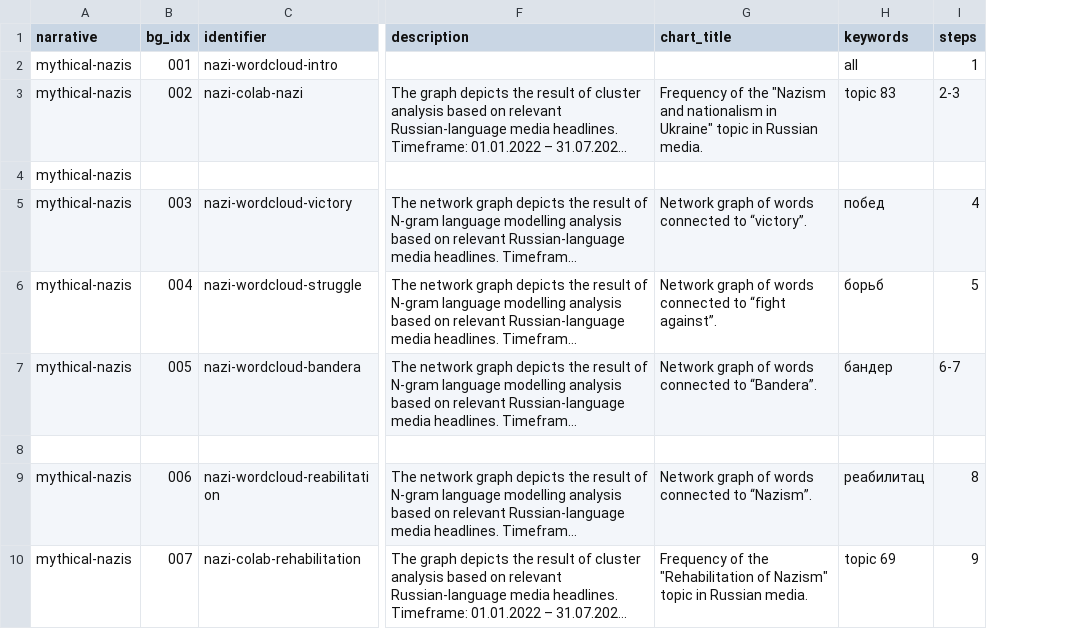
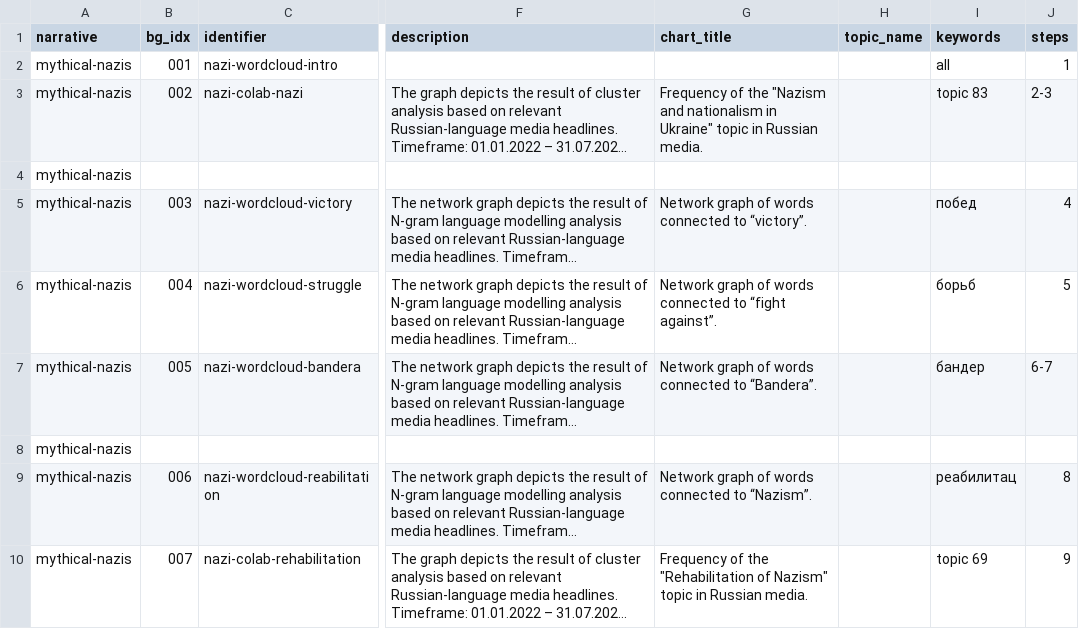
Before and after one commit to mneunomne/edit_wars_database, a CSV file: data/content_table/content_table.csv, drawn as a sheet; only a part is shown, gaps mark what is left out; long unchanged cells end in …; the diff covers the shown part only; the diff names each change by its address in the sheet, - before the commit and + after, or states it on an @@ line.

```diff
--- a/data/content_table/content_table.csv
+++ b/data/content_table/content_table.csv
+column H (topic_name), empty
-A8 (narrative): (empty)
+A8 (narrative): mythical-nazis
```
Also changed, not shown: 44 edited cells elsewhere in this file, 35 other files.
